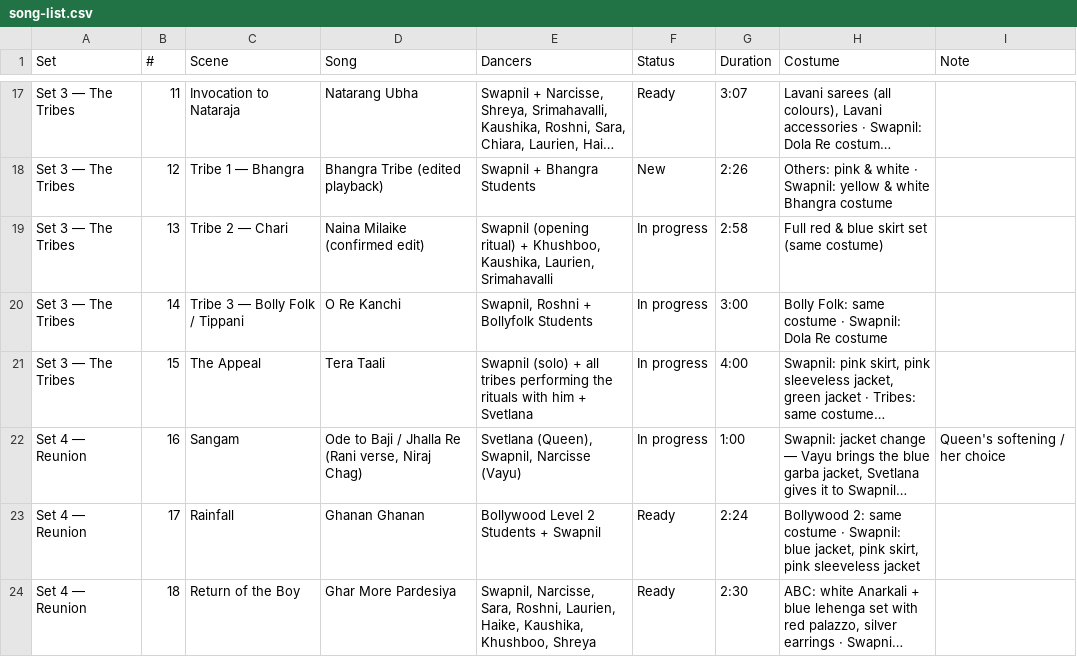
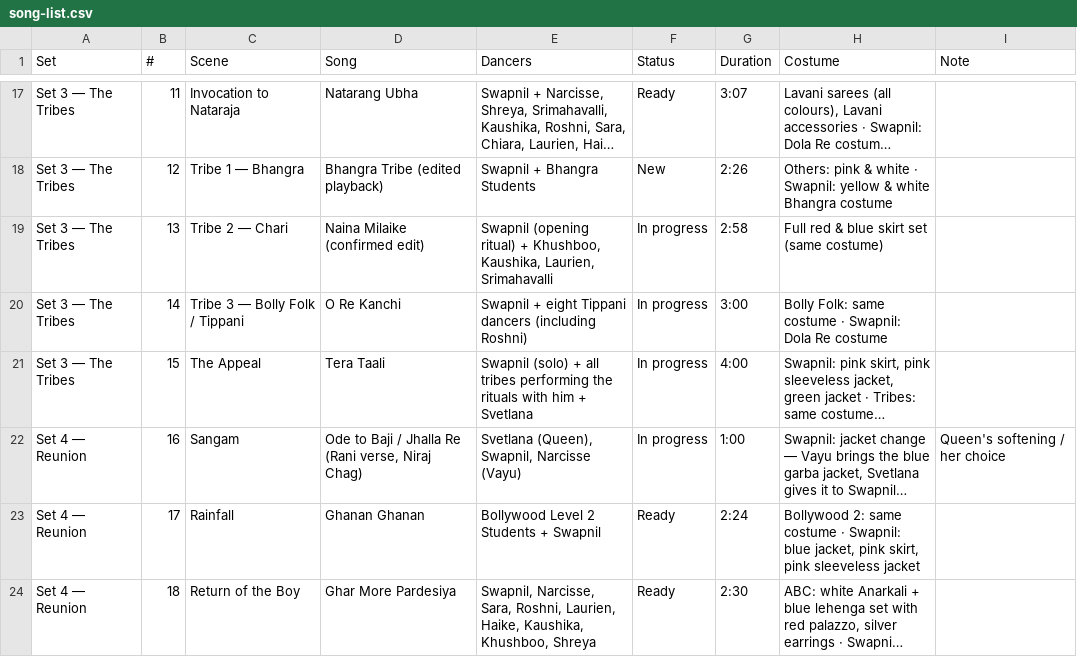
Before and after one commit to swapnildagliya/swapkebolly-site, a CSV file: sangam/song-list.csv, drawn as a sheet; only a part is shown, gaps mark what is left out; long unchanged cells end in …; the diff names each change by its address in the sheet, - before the commit and + after, or states it on an @@ line.

Commit message:
SANGAM: count Roshni in Tippani eight

```diff
--- a/sangam/song-list.csv
+++ b/sangam/song-list.csv
-E20 (Dancers): Swapnil, Roshni + Bollyfolk Students
+E20 (Dancers): Swapnil + eight Tippani dancers (including Roshni)
```
Also changed, not shown: 3 other files.
